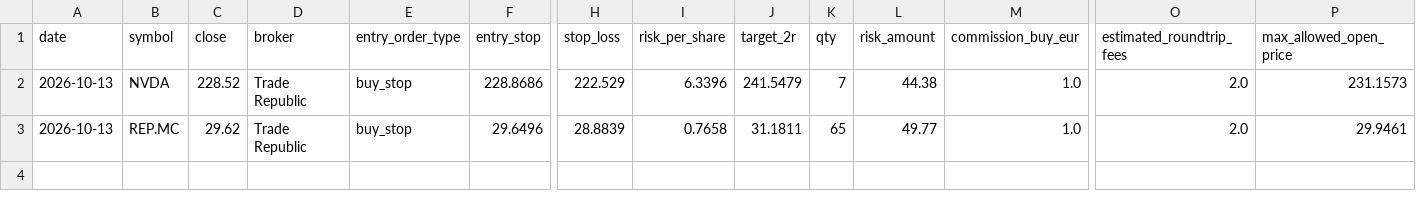
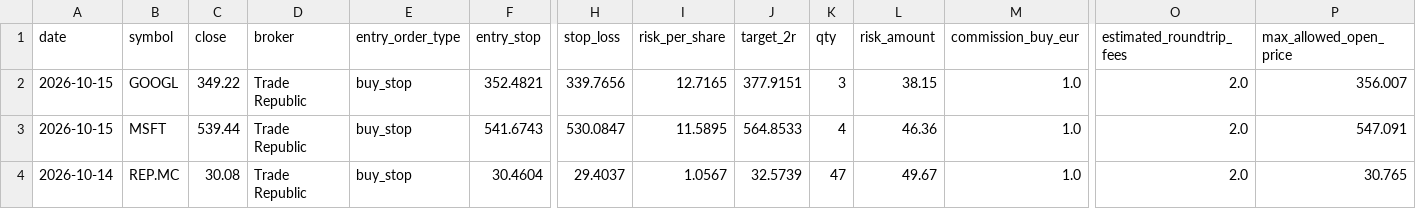
Before and after one commit to xarliev/trading-strategy-dashboard, a CSV file: data/processed/signals_latest.csv, drawn as a sheet; only a part is shown, gaps mark what is left out; addresses are those after the commit; rows hold the shown columns only; the diff names each change by its address in the sheet, - before the commit and + after, or states it on an @@ line.

```diff
--- a/data/processed/signals_latest.csv
+++ b/data/processed/signals_latest.csv
-A2 (date): 2026-10-13
+A2 (date): 2026-10-15
-B2 (symbol): NVDA
+B2 (symbol): GOOGL
-C2 (close): 228.52
+C2 (close): 349.22
-F2 (entry_stop): 228.8686
+F2 (entry_stop): 352.4821
-H2 (stop_loss): 222.529
+H2 (stop_loss): 339.7656
-I2 (risk_per_share): 6.3396
+I2 (risk_per_share): 12.7165
-J2 (target_2r): 241.5479
+J2 (target_2r): 377.9151
-K2 (qty): 7
+K2 (qty): 3
-L2 (risk_amount): 44.38
+L2 (risk_amount): 38.15
-P2 (max_allowed_open_price): 231.1573
+P2 (max_allowed_open_price): 356.007
+row 3: 2026-10-15 | MSFT | 539.44 | Trade Republic | buy_stop | 541.6743 | 530.0847 | 11.5895 | 564.8533 | 4 | 46.36 | 1.0 | 2.0 | 547.091
-A4 (date): 2026-10-13
+A4 (date): 2026-10-14
-C4 (close): 29.62
+C4 (close): 30.08
-F4 (entry_stop): 29.6496
+F4 (entry_stop): 30.4604
-H4 (stop_loss): 28.8839
+H4 (stop_loss): 29.4037
-I4 (risk_per_share): 0.7658
+I4 (risk_per_share): 1.0567
-J4 (target_2r): 31.1811
+J4 (target_2r): 32.5739
-K4 (qty): 65
+K4 (qty): 47
-L4 (risk_amount): 49.77
+L4 (risk_amount): 49.67
-P4 (max_allowed_open_price): 29.9461
+P4 (max_allowed_open_price): 30.765
```
Also changed, not shown: data/processed/scan_diagnostics_history.csv, data/processed/scan_diagnostics_latest.csv, 7 other files.
